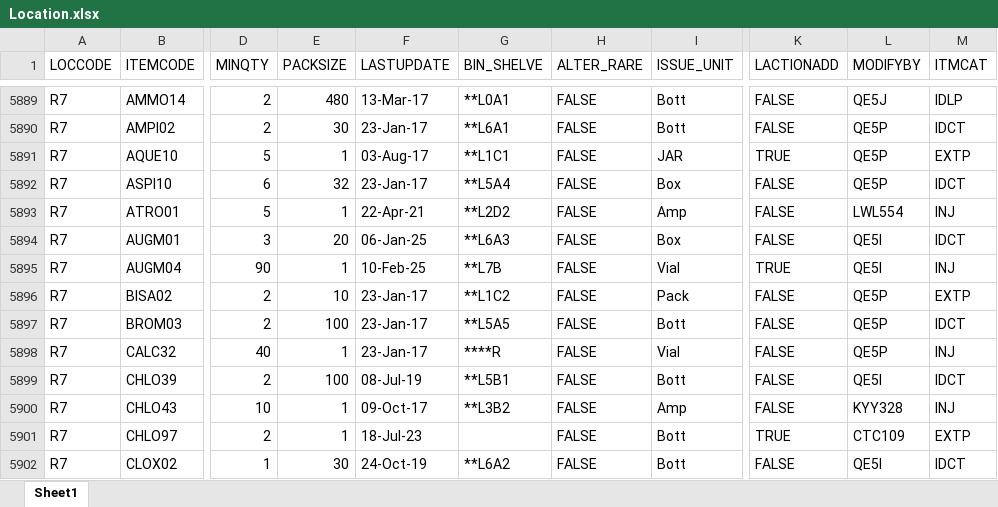
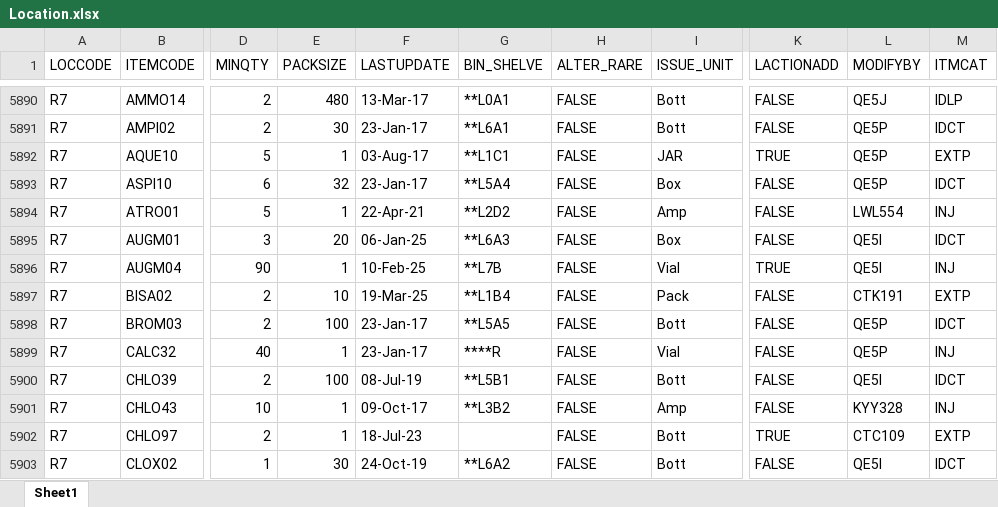
Before and after one commit to AlexCheung109/WardStockLocationCheck, an Excel workbook: Location.xlsx, sheet Sheet1, drawn as a sheet; only a part is shown, gaps mark what is left out; values as stored, in another font and other column widths than the file's, no cell formats; addresses are those after the commit; the diff covers the shown part only; the diff names each change by its address in the sheet, - before the commit and + after, or states it on an @@ line.

```diff
--- a/Location.xlsx (sheet Sheet1)
+++ b/Location.xlsx (sheet Sheet1)
-F5897 (LASTUPDATE): 23-Jan-17
+F5897 (LASTUPDATE): 19-Mar-25
-G5897 (BIN_SHELVE): **L1C2
+G5897 (BIN_SHELVE): **L1B4
-L5897 (MODIFYBY): QE5P
+L5897 (MODIFYBY): CTK191
```
Also changed, not shown: 2 added rows and 9 edited cells elsewhere in this sheet, cell formats.
